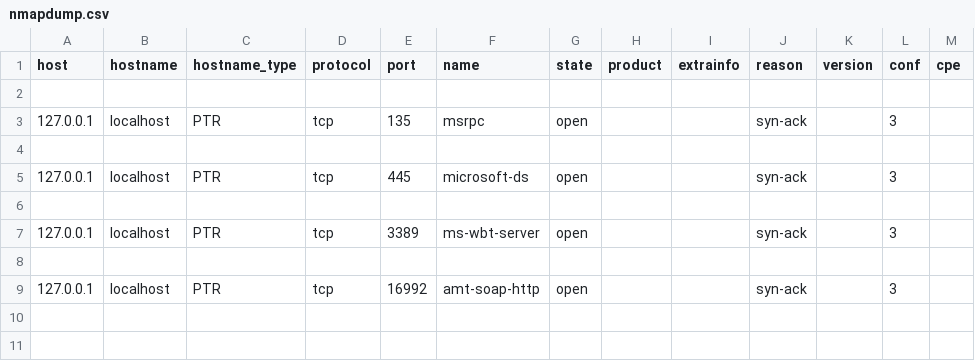
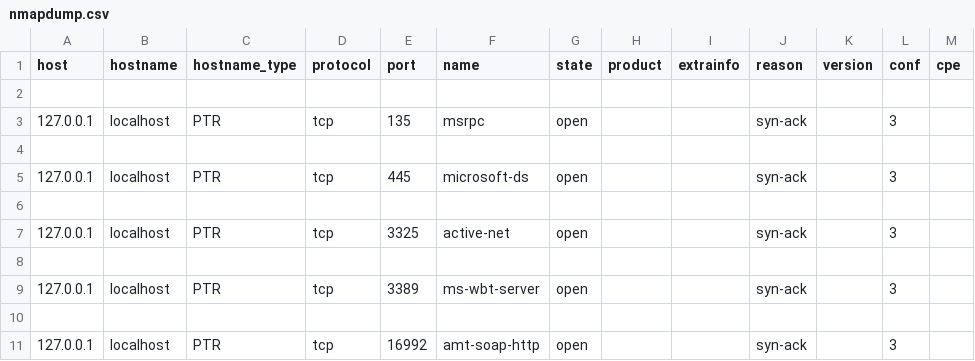
Before and after one commit to Jaxon2020/Coyote, a CSV file: nmapdump.csv, drawn as a sheet; the diff names each change by its address in the sheet, - before the commit and + after, or states it on an @@ line.

```diff
--- a/nmapdump.csv
+++ b/nmapdump.csv
+row 7: 127.0.0.1 | localhost | PTR | tcp | 3325 | active-net | open |  |  | syn-ack |  | 3
+row 8: (empty)
```
Also changed, not shown: 2 other files.
